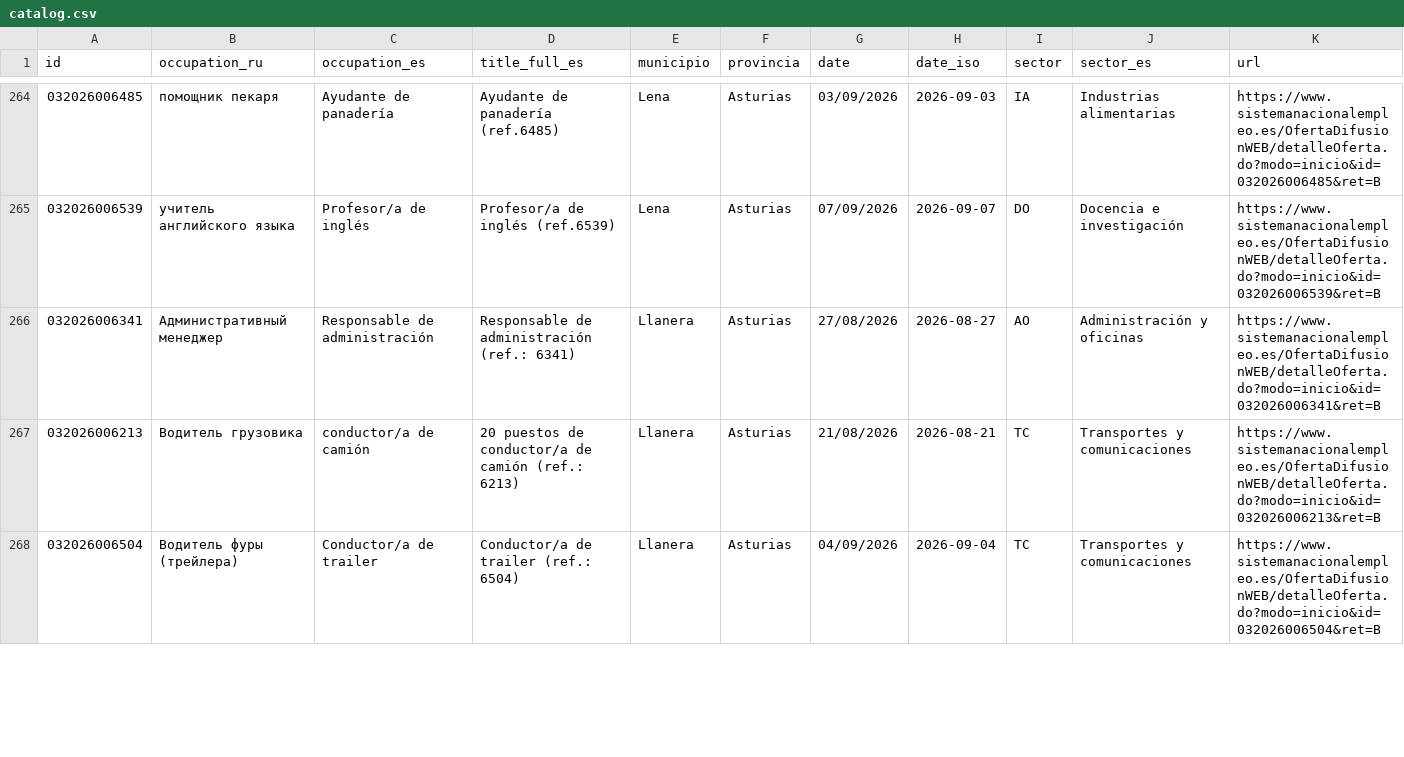
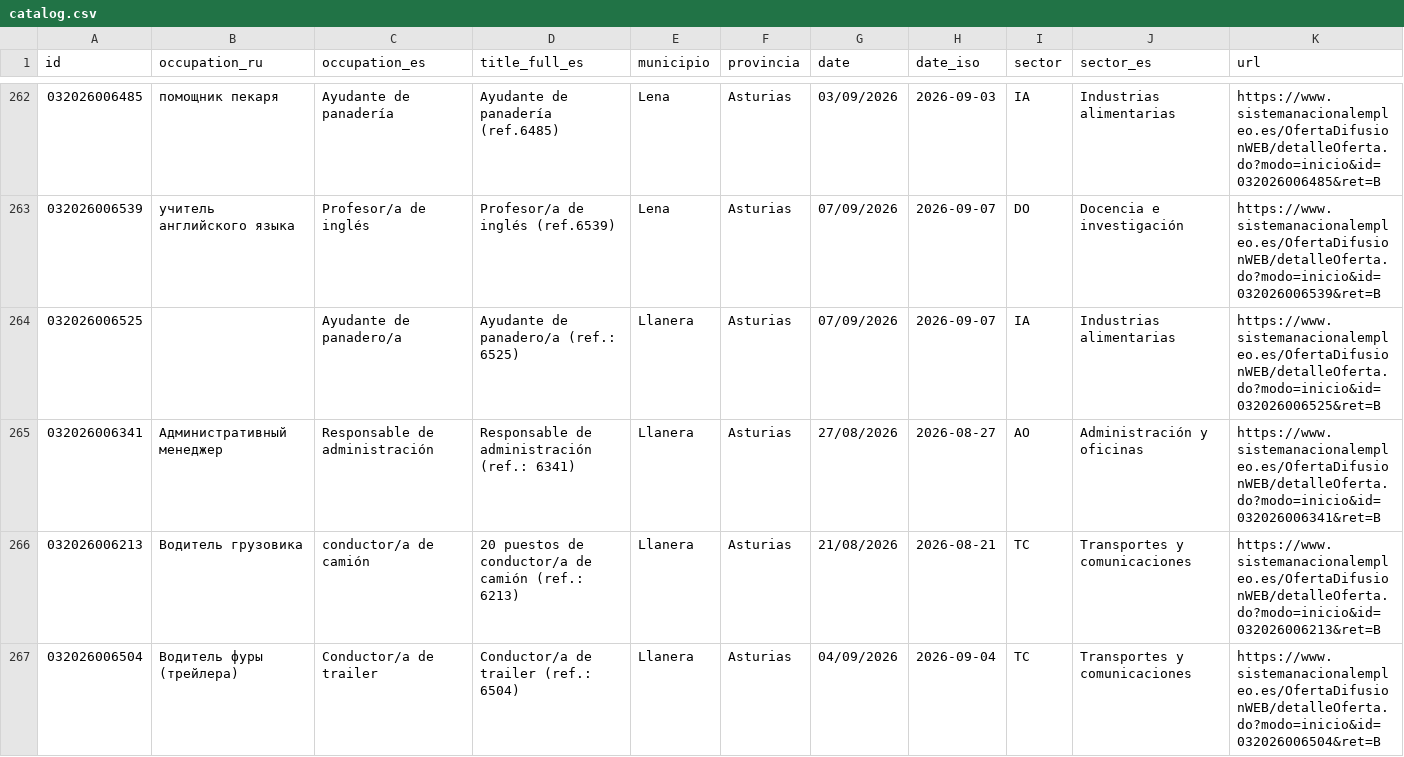
Before and after one commit to RealBuddy/sepe-jobs, a CSV file: catalog.csv, drawn as a sheet; only a part is shown, gaps mark what is left out; the diff covers the shown part only.

```diff
--- a/catalog.csv
+++ b/catalog.csv
@@ -265,2 +263,3 @@
 032026006539,учитель английского языка,Profesor/a de inglés,Profesor/a de inglés (ref.6539),Lena,Asturias,07/09/2026,2026-09-07,DO,Docencia e investigación,https://www.sistemanacionalempleo.es/OfertaDifusionWEB/detalleOferta.do?modo=inicio&id=032026006539&ret=B
+032026006525,,Ayudante de panadero/a,Ayudante de panadero/a (ref.: 6525),Llanera,Asturias,07/09/2026,2026-09-07,IA,Industrias alimentarias,https://www.sistemanacionalempleo.es/OfertaDifusionWEB/detalleOferta.do?modo=inicio&id=032026006525&ret=B
 032026006341,Административный менеджер,Responsable de administración,Responsable de administración (ref.: 6341),Llanera,Asturias,27/08/2026,2026-08-27,AO,Administración y oficinas,https://www.sistemanacionalempleo.es/OfertaDifusionWEB/detalleOferta.do?modo=inicio&id=032026006341&ret=B
```
Also changed, not shown: 1 added row and 5 removed rows elsewhere in this file, 10 other files.
